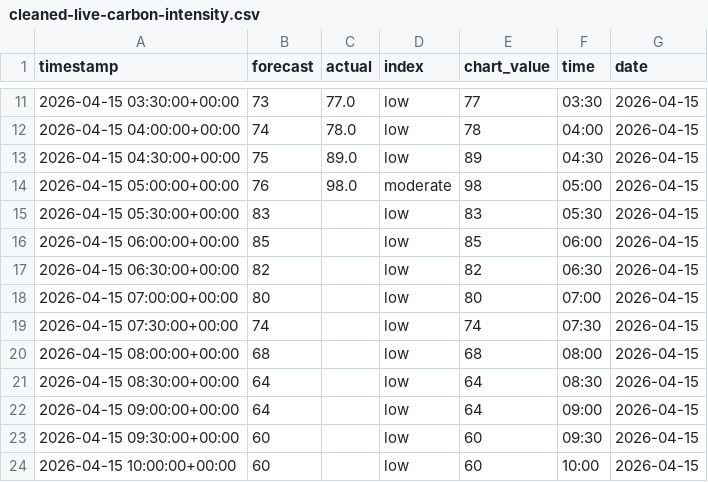
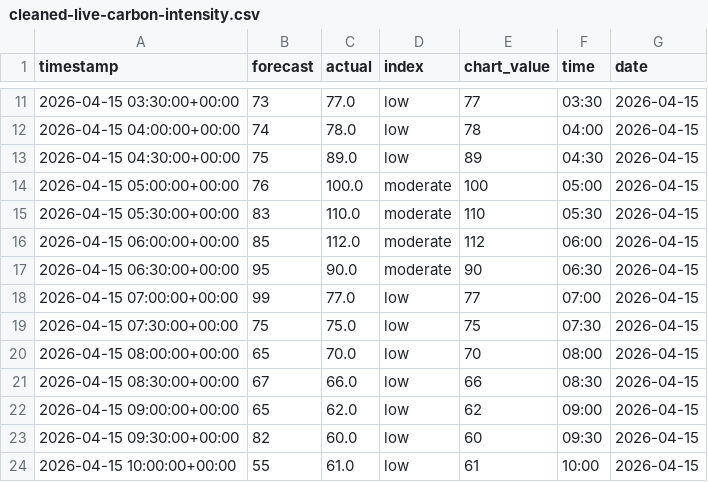
Before and after one commit to olliebranston/the-new-current-site, a CSV file: data/cleaned-live-carbon-intensity.csv, drawn as a sheet; only a part is shown, gaps mark what is left out; the diff covers the shown part only.

```diff
--- a/data/cleaned-live-carbon-intensity.csv
+++ b/data/cleaned-live-carbon-intensity.csv
@@ -13,12 +13,12 @@ timestamp,forecast,actual,index,chart_value,time,date
 2026-04-15 04:30:00+00:00,75,89.0,low,89,04:30,2026-04-15
-2026-04-15 05:00:00+00:00,76,98.0,moderate,98,05:00,2026-04-15
-2026-04-15 05:30:00+00:00,83,,low,83,05:30,2026-04-15
-2026-04-15 06:00:00+00:00,85,,low,85,06:00,2026-04-15
-2026-04-15 06:30:00+00:00,82,,low,82,06:30,2026-04-15
-2026-04-15 07:00:00+00:00,80,,low,80,07:00,2026-04-15
-2026-04-15 07:30:00+00:00,74,,low,74,07:30,2026-04-15
-2026-04-15 08:00:00+00:00,68,,low,68,08:00,2026-04-15
-2026-04-15 08:30:00+00:00,64,,low,64,08:30,2026-04-15
-2026-04-15 09:00:00+00:00,64,,low,64,09:00,2026-04-15
-2026-04-15 09:30:00+00:00,60,,low,60,09:30,2026-04-15
-2026-04-15 10:00:00+00:00,60,,low,60,10:00,2026-04-15
+2026-04-15 05:00:00+00:00,76,100.0,moderate,100,05:00,2026-04-15
+2026-04-15 05:30:00+00:00,83,110.0,moderate,110,05:30,2026-04-15
+2026-04-15 06:00:00+00:00,85,112.0,moderate,112,06:00,2026-04-15
+2026-04-15 06:30:00+00:00,95,90.0,moderate,90,06:30,2026-04-15
+2026-04-15 07:00:00+00:00,99,77.0,low,77,07:00,2026-04-15
+2026-04-15 07:30:00+00:00,75,75.0,low,75,07:30,2026-04-15
+2026-04-15 08:00:00+00:00,65,70.0,low,70,08:00,2026-04-15
+2026-04-15 08:30:00+00:00,67,66.0,low,66,08:30,2026-04-15
+2026-04-15 09:00:00+00:00,65,62.0,low,62,09:00,2026-04-15
+2026-04-15 09:30:00+00:00,82,60.0,low,60,09:30,2026-04-15
+2026-04-15 10:00:00+00:00,55,61.0,low,61,10:00,2026-04-15
```
Also changed, not shown: 60 edited cells elsewhere in this file, data/live-carbon-intensity.csv, 2 other files.
